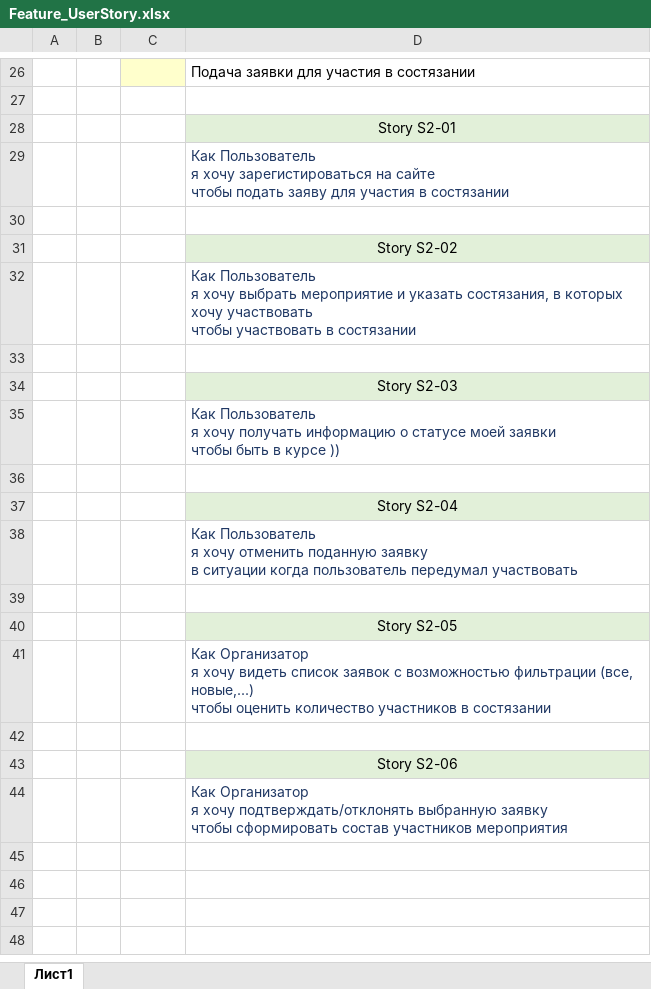
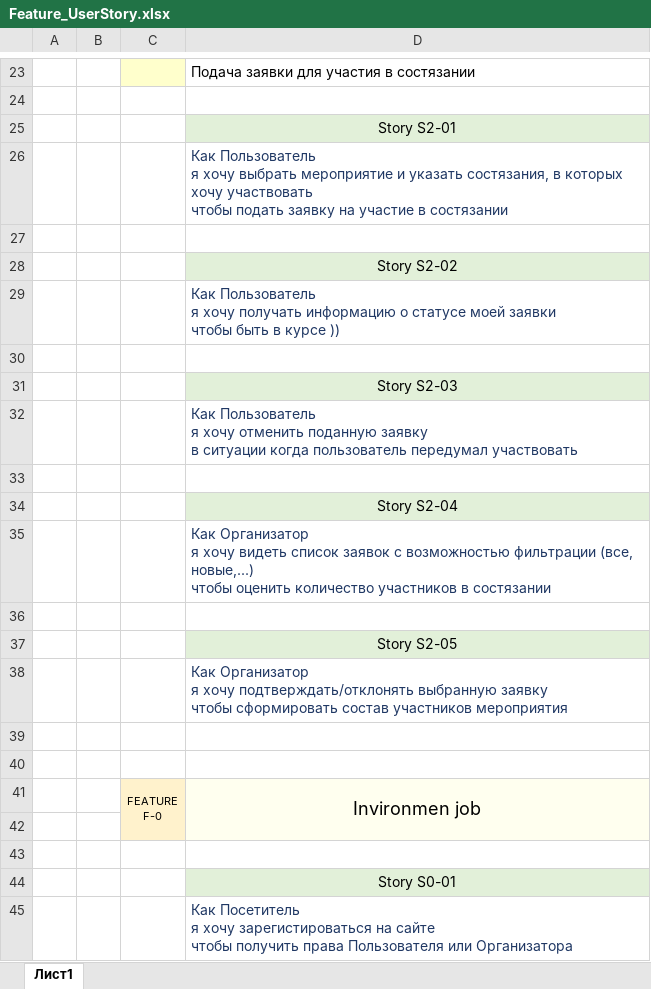
Before and after one commit to NadinMalish/SportCompetition, an Excel workbook: Docs/Feature_UserStory.xlsx, sheet Лист1, drawn as a sheet; only a part is shown, gaps mark what is left out; values as stored, in another font and other column widths than the file's, no borders; charts and pictures not drawn; removed rows and columns are numbered as before the commit, all else as after; ↵ is a line break in a cell; the diff covers the shown part only; the diff names each change by its address in the sheet, - before the commit and + after, or states it on an @@ line.

Commit message:
Add files via upload

```diff
--- a/Docs/Feature_UserStory.xlsx (sheet Лист1)
+++ b/Docs/Feature_UserStory.xlsx (sheet Лист1)
-D26: …я хочу зарегистироваться на сайте ↵ чтобы подать заяву для участия в состязании
+D26: …я хочу выбрать мероприятие и указать состязания, в которых хочу участвовать ↵ чтобы подать заявку на участие в состязании
-D29: …я хочу выбрать мероприятие и указать состязания, в которых хочу участвовать ↵ чтобы участвовать в состязании
+D29: …я хочу получать информацию о статусе моей заявки ↵ чтобы быть в курсе ))
-row 35:  |  |  | Как Пользователь ↵ я хочу получать информацию о статусе моей заявки ↵ чтобы быть в курсе ))
@@ row 38 moved to row 32: Как Пользователь я хочу отменить поданну… @@
@@ row 41 moved to row 35: Как Организатор я хочу видеть список зая… @@
+row 38:  |  |  | Как Организатор ↵ я хочу подтверждать/отклонять выбранную заявку ↵ чтобы сформировать состав участников мероприятия
+row 40: (empty)
+row 41:  |  | FEATURE ↵ F-0 | Invironmen job
+row 42: (empty)
+row 43: (empty)
-D44: Story S2-06
+D44: Story S0-01
-D45: Как Организатор ↵ я хочу подтверждать/отклонять выбранную заявку ↵ чтобы сформировать состав участников мероприятия
+D45: Как Посетитель ↵ я хочу зарегистироваться на сайте ↵ чтобы получить права Пользователя или Организатора
```
Also changed, not shown: 3 removed rows, 3 moved rows and 1 edited cell elsewhere in this sheet, charts or pictures.
